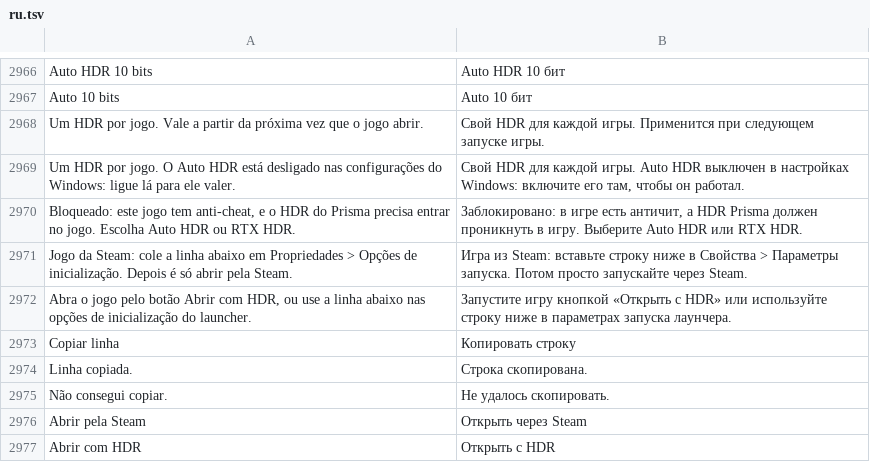
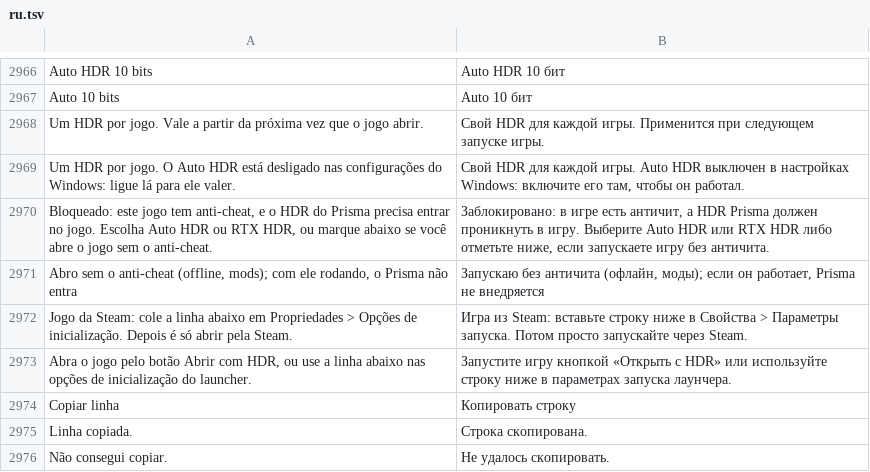
Before and after one commit to maliquem/Prisma, a TSV file: res/ru.tsv, drawn as a sheet; only a part is shown, gaps mark what is left out; the shorter side is filled out with more unchanged rows.

Commit message:
HDR do Prisma: HDR10 sem espaço de cor (ELDEN RING) e opção de abrir sem o anti-cheat
- Buffer de 10 bits sem espaço de cor dado pelo jogo é lido como HDR10 quando o jogo tem HDR próprio
  (marcado à mão ou detectado: o Analisar mede sozinho em ciclos de 600 quadros até ver HDR10).
- Jogo com anti-cheat ganha a caixa "Abro sem o anti-cheat": libera o HDR do Prisma, abre o executável
  direto em vez da Steam, e recusa se EasyAntiCheat, BattlEye ou start_protected_game estiverem rodando.
- O processo que abre o jogo segue o HDR próprio guardado no config mesmo sem a janela do Prisma.
- Guias, traduções e mapa atualizados.

```diff
--- a/res/ru.tsv
+++ b/res/ru.tsv
@@ -2969,3 +2969,4 @@ Um HDR por jogo. Vale a partir da próxima vez que o jogo abrir.	Свой HDR д
 Um HDR por jogo. O Auto HDR está desligado nas configurações do Windows: ligue lá para ele valer.	Свой HDR для каждой игры. Auto HDR выключен в настройках Windows: включите его там, чтобы он работал.
-Bloqueado: este jogo tem anti-cheat, e o HDR do Prisma precisa entrar no jogo. Escolha Auto HDR ou RTX HDR.	Заблокировано: в игре есть античит, а HDR Prisma должен проникнуть в игру. Выберите Auto HDR или RTX HDR.
+Bloqueado: este jogo tem anti-cheat, e o HDR do Prisma precisa entrar no jogo. Escolha Auto HDR ou RTX HDR, ou marque abaixo se você abre o jogo sem o anti-cheat.	Заблокировано: в игре есть античит, а HDR Prisma должен проникнуть в игру. Выберите Auto HDR или RTX HDR либо отметьте ниже, если запускаете игру без античита.
+Abro sem o anti-cheat (offline, mods); com ele rodando, o Prisma não entra	Запускаю без античита (офлайн, моды); если он работает, Prisma не внедряется
 Jogo da Steam: cole a linha abaixo em Propriedades > Opções de inicialização. Depois é só abrir pela Steam.	Игра из Steam: вставьте строку ниже в Свойства > Параметры запуска. Потом просто запускайте через Steam.
```
Also changed, not shown: res/en.tsv, res/es.tsv, 13 other files.
